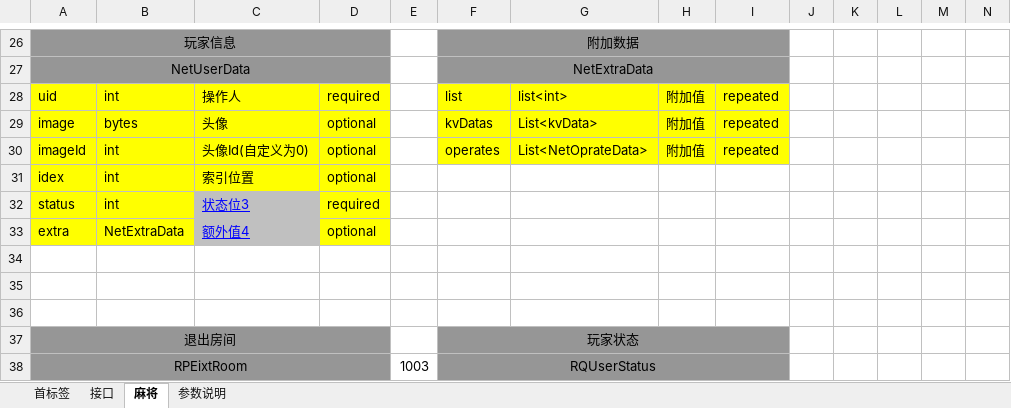
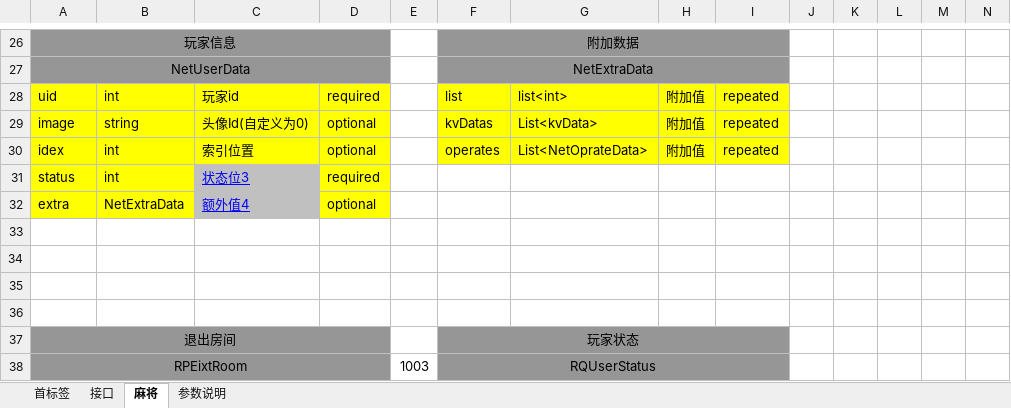
Before and after one commit to leroyBoys/LGameQiPai, an Excel workbook: doc/最新接口_拟定.xlsx, sheet 麻将, drawn as a sheet; only a part is shown, gaps mark what is left out; values as stored, in another font and other column widths than the file's, no borders; removed rows and columns are numbered as before the commit, all else as after; rows hold the shown columns only; the diff names each change by its address in the sheet, - before the commit and + after, or states it on an @@ line.

```diff
--- a/doc/最新接口_拟定.xlsx (sheet 麻将)
+++ b/doc/最新接口_拟定.xlsx (sheet 麻将)
-C28: 操作人
+C28: 玩家id
-B29: bytes
+B29: string
-C29: 头像
+C29: 头像Id(自定义为0)
-A30: imageId
+A30: idex
-C30: 头像Id(自定义为0)
+C30: 索引位置
-row 31: idex | int | 索引位置 | optional
+row 33: (empty)
```
Also changed, not shown: sheet 参数说明, 30 other files.
